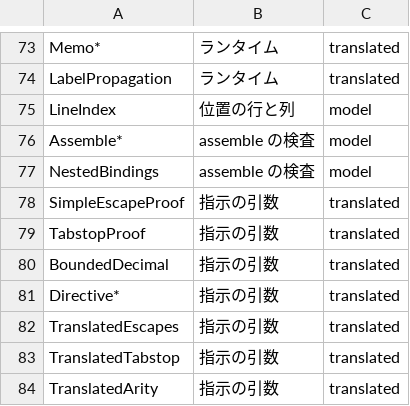
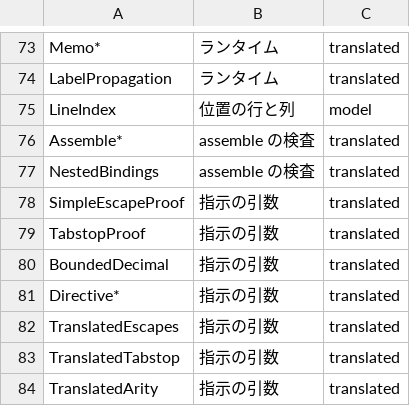
Before and after one commit to tett23/peg-hs, a TSV file: verification/proof-graph-stages.tsv, drawn as a sheet; only a part is shown, gaps mark what is left out.

```diff
--- a/verification/proof-graph-stages.tsv
+++ b/verification/proof-graph-stages.tsv
@@ -75,4 +75,4 @@ LabelPropagation	ランタイム	translated
 LineIndex	位置の行と列	model
-Assemble*	assemble の検査	model
-NestedBindings	assemble の検査	model
+Assemble*	assemble の検査	translated
+NestedBindings	assemble の検査	translated
 SimpleEscapeProof	指示の引数	translated
```
Also changed, not shown: 18 other files.
